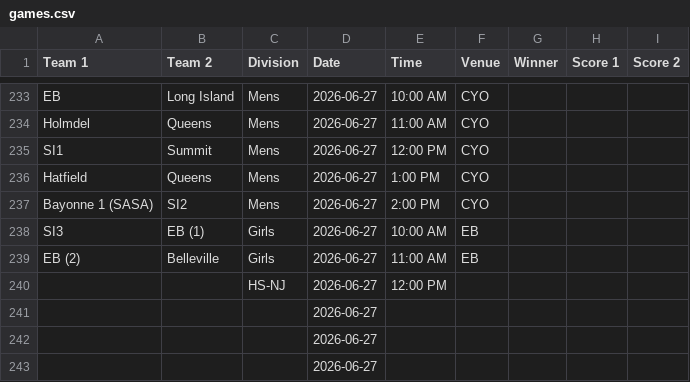
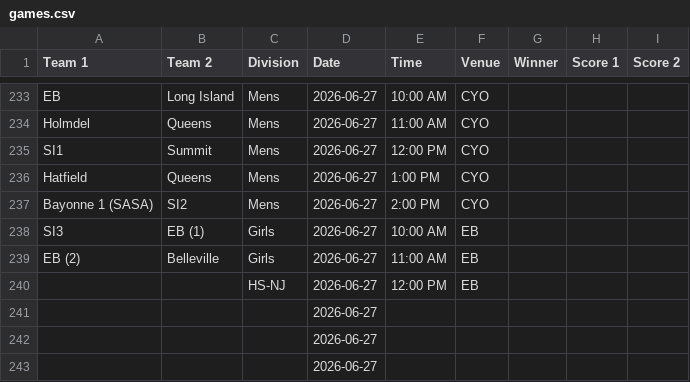
Before and after one commit to nacopticleague/mygamestab, a CSV file: data/games.csv, drawn as a sheet; only a part is shown, gaps mark what is left out.

Commit message:
Update data/games.csv from Google Sheet

```diff
--- a/data/games.csv
+++ b/data/games.csv
@@ -239,3 +239,3 @@ SI3,EB (1),Girls,2026-06-27,10:00 AM,EB,,,
 EB (2),Belleville,Girls,2026-06-27,11:00 AM,EB,,,
-,,HS-NJ,2026-06-27,12:00 PM,,,,
+,,HS-NJ,2026-06-27,12:00 PM,EB,,,
 ,,,2026-06-27,,,,,
```
